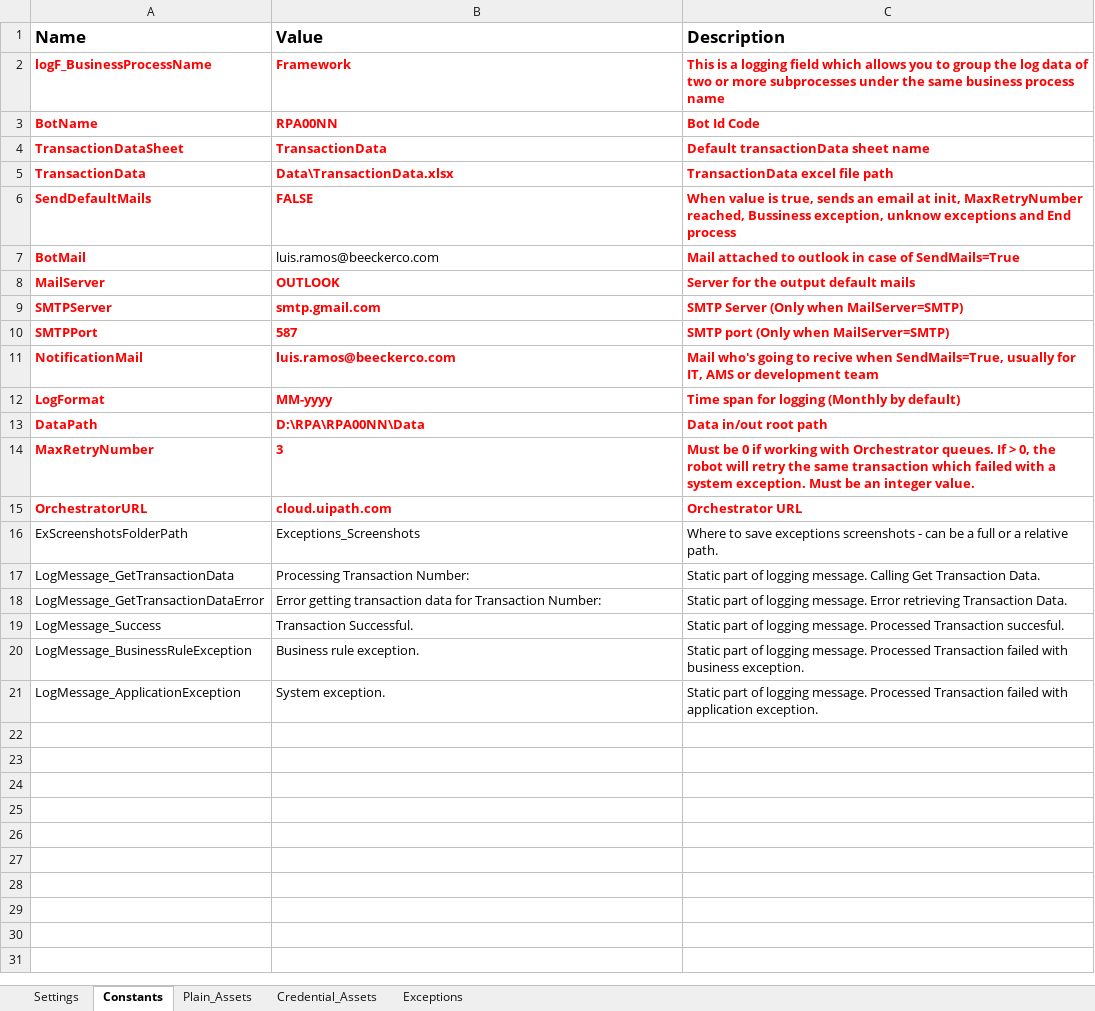
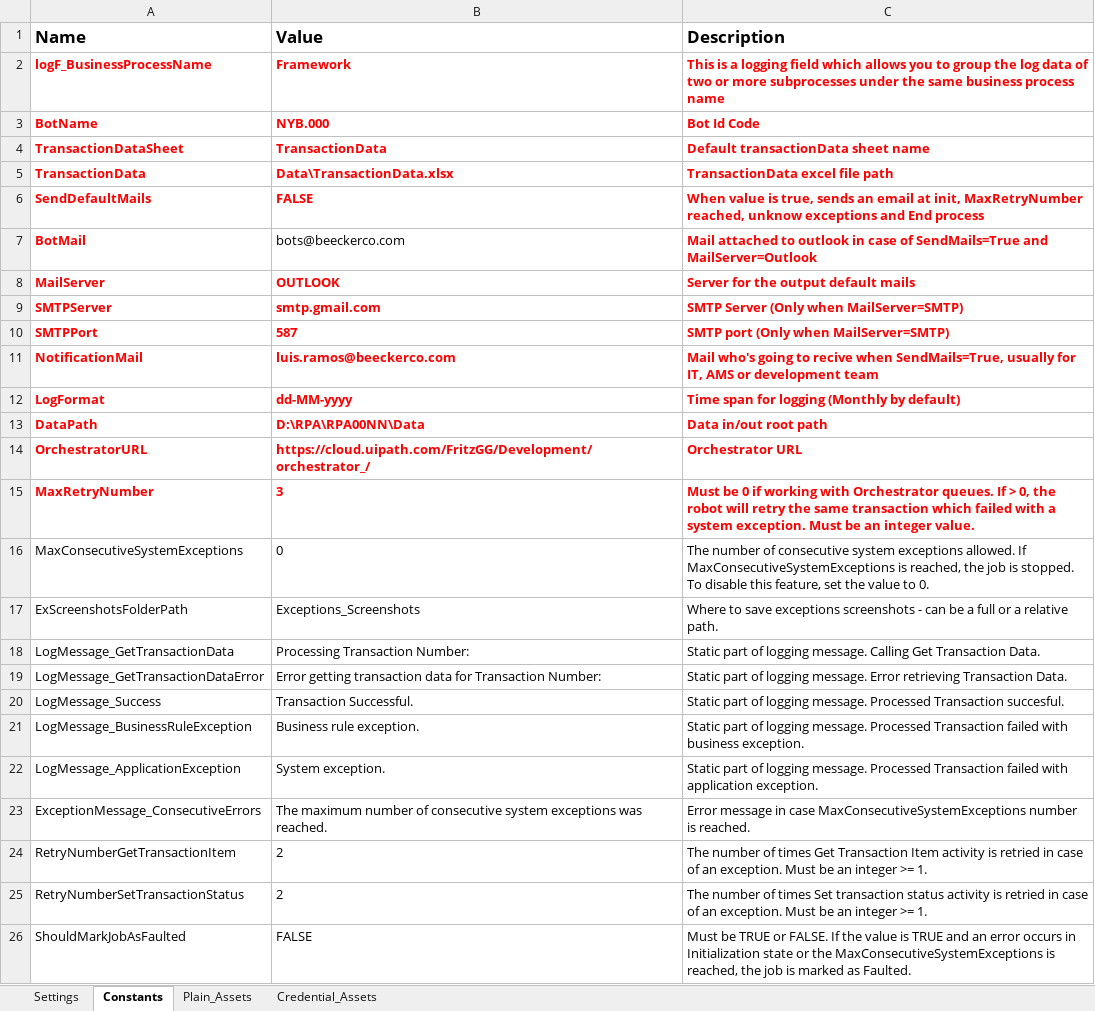
Before and after one commit to FelipeRamosG/FreFramework, an Excel workbook: Data/Config.xlsx, sheet Constants, drawn as a sheet; values as stored, in another font and other column widths than the file's, no borders; removed rows and columns are numbered as before the commit, all else as after; the diff names each change by its address in the sheet, - before the commit and + after, or states it on an @@ line.

```diff
--- a/Data/Config.xlsx (sheet Constants)
+++ b/Data/Config.xlsx (sheet Constants)
-sheet tab: Exceptions
-B3 (Value): RPA00NN
+B3 (Value): NYB.000
-C6 (Description): …MaxRetryNumber reached, Bussiness exception, unknow exceptions…
+C6 (Description): …MaxRetryNumber reached, unknow exceptions…
-B7 (Value): luis.ramos@beeckerco.com
+B7 (Value): bots@beeckerco.com
-C7 (Description): …of SendMails=True
+C7 (Description): …of SendMails=True and MailServer=Outlook
-B12 (Value): MM-yyyy
+B12 (Value): dd-MM-yyyy
+row 14: OrchestratorURL | https://cloud.uipath.com/FritzGG/Development/orchestrator_/ | Orchestrator URL
-row 15: OrchestratorURL | cloud.uipath.com | Orchestrator URL
+row 16: MaxConsecutiveSystemExceptions | 0 | The number of consecutive system exceptions allowed. If MaxConsecutiveSystemExceptions is reached, the job is stopped. To disable this feature, set the value to 0.
+row 23: ExceptionMessage_ConsecutiveErrors | The maximum number of consecutive system exceptions was reached. | Error message in case MaxConsecutiveSystemExceptions number is reached.
+row 24: RetryNumberGetTransactionItem | 2 | The number of times Get Transaction Item activity is retried in case of an exception. Must be an integer >= 1.
+row 25: RetryNumberSetTransactionStatus | 2 | The number of times Set transaction status activity is retried in case of an exception. Must be an integer >= 1.
+row 26: ShouldMarkJobAsFaulted | FALSE | Must be TRUE or FALSE. If the value is TRUE and an error occurs in Initialization state or the MaxConsecutiveSystemExceptions is reached, the job is marked as Faulted.
```
Also changed, not shown: sheet Settings, sheet Credential_Assets, Data/TransactionData.xlsx, 30 other files.
